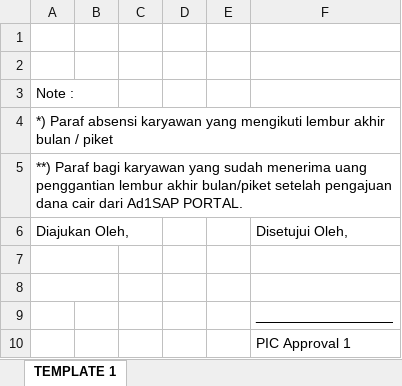
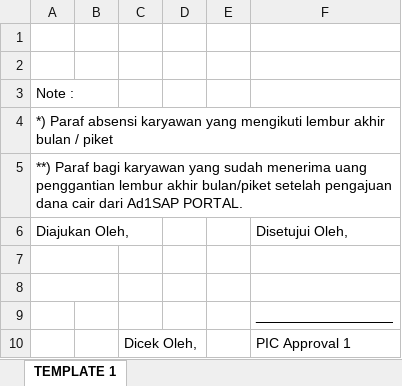
Before and after one commit to dimmdimas/apiAbsen, an Excel workbook: src/templates/Footer_Form_Absen.xlsx, sheet TEMPLATE 1, drawn as a sheet; values as stored, in another font and other column widths than the file's, no borders; charts and pictures not drawn; the diff names each change by its address in the sheet, - before the commit and + after, or states it on an @@ line.

Commit message:
update footer & list_users

```diff
--- a/src/templates/Footer_Form_Absen.xlsx (sheet TEMPLATE 1)
+++ b/src/templates/Footer_Form_Absen.xlsx (sheet TEMPLATE 1)
-C10: (empty)
+C10: Dicek Oleh,
```
Also changed, not shown: 1 other file.
